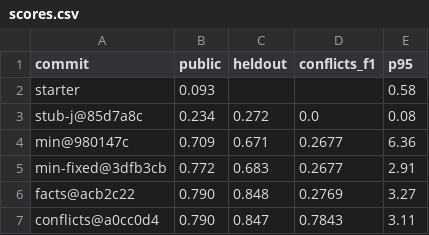
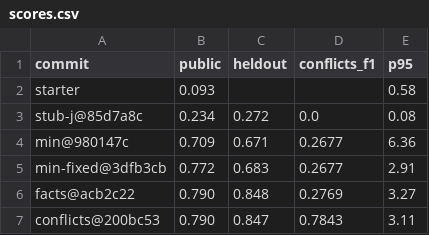
Before and after one commit to yuguang/interface-knowledge-hackathon, a CSV file: dev/scores.csv, drawn as a sheet.

```diff
--- a/dev/scores.csv
+++ b/dev/scores.csv
@@ -6,2 +6,2 @@ min-fixed@3dfb3cb,0.772,0.683,0.2677,2.91
 facts@acb2c22,0.790,0.848,0.2769,3.27
-conflicts@a0cc0d4,0.790,0.847,0.7843,3.11
+conflicts@200bc53,0.790,0.847,0.7843,3.11
```
Also changed, not shown: 2 other files.
